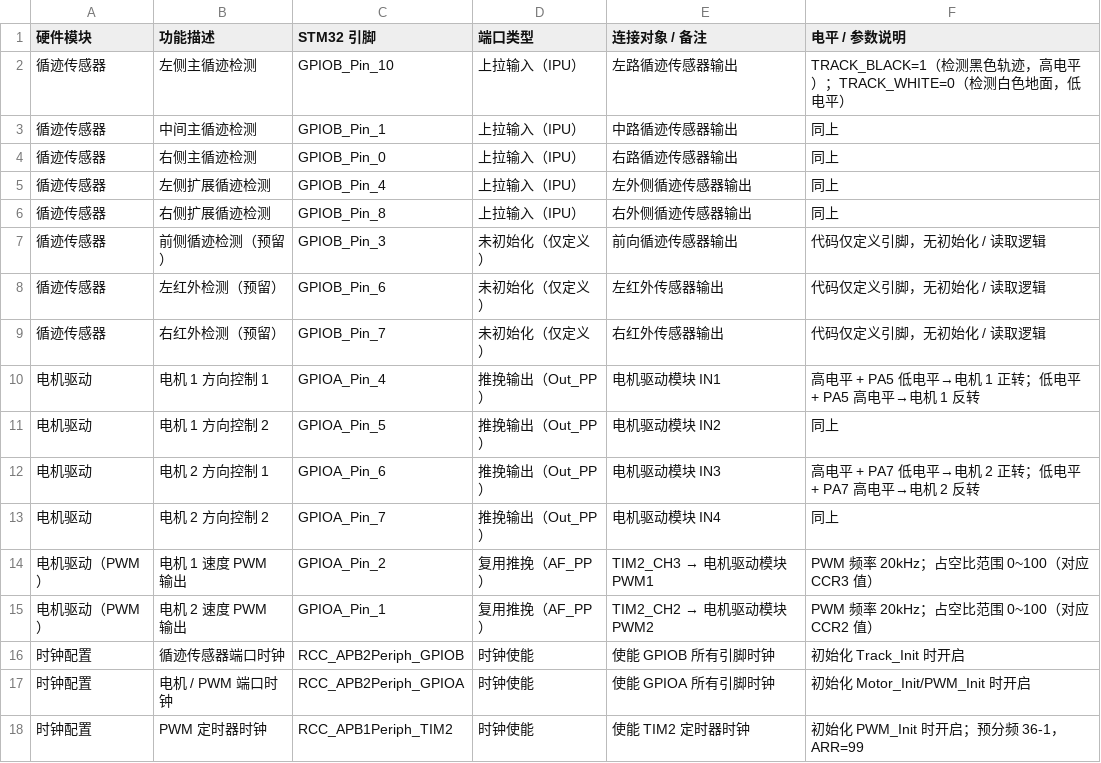
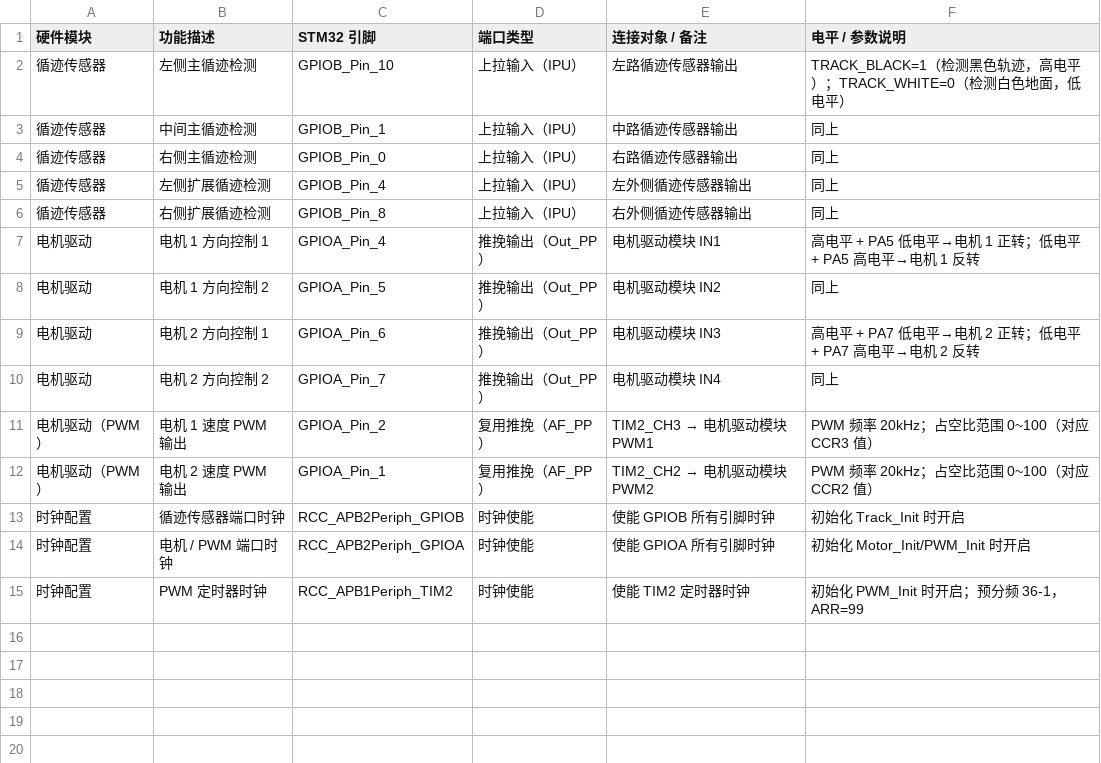
Before and after one commit to mixiongbaobao/stm32f103c8t6-, a CSV file: 引脚连接图.csv, drawn as a sheet; the diff names each change by its address in the sheet, - before the commit and + after, or states it on an @@ line.

Commit message:
Update pin connection diagram by removing reserved entries
Removed reserved lines for uninitialized sensors in the pin connection diagram.

```diff
--- a/引脚连接图.csv
+++ b/引脚连接图.csv
-row 7: 循迹传感器 | 前侧循迹检测（预留） | GPIOB_Pin_3 | 未初始化（仅定义） | 前向循迹传感器输出 | 代码仅定义引脚，无初始化 / 读取逻辑
-row 8: 循迹传感器 | 左红外检测（预留） | GPIOB_Pin_6 | 未初始化（仅定义） | 左红外传感器输出 | 代码仅定义引脚，无初始化 / 读取逻辑
-row 9: 循迹传感器 | 右红外检测（预留） | GPIOB_Pin_7 | 未初始化（仅定义） | 右红外传感器输出 | 代码仅定义引脚，无初始化 / 读取逻辑
```
